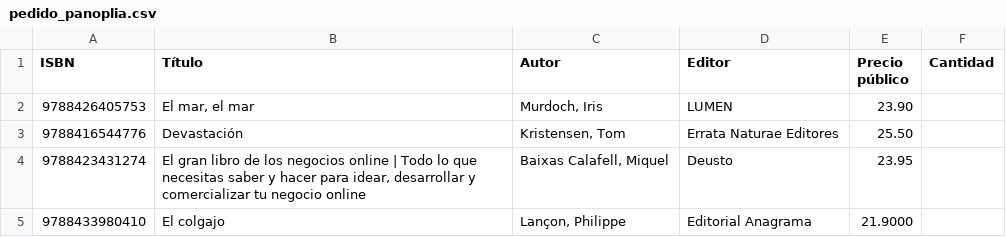
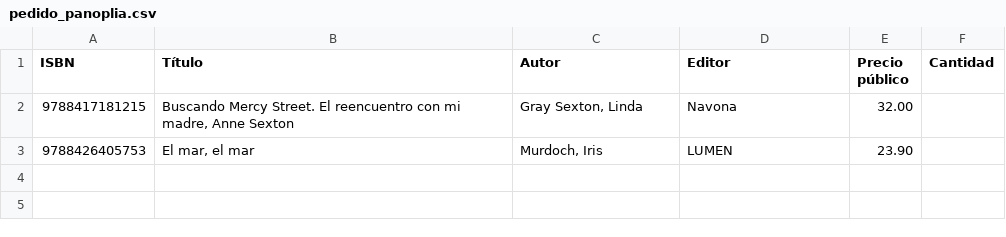
Before and after one commit to guandul/ISBN_to_PDF, a CSV file: static/files/pedido_panoplia.csv, drawn as a sheet; removed rows and columns are numbered as before the commit, all else as after; the diff names each change by its address in the sheet, - before the commit and + after, or states it on an @@ line.

Commit message:
Accept ISBN and EAN with dashes (-)

```diff
--- a/static/files/pedido_panoplia.csv
+++ b/static/files/pedido_panoplia.csv
+row 2: 9788417181215 | Buscando Mercy Street. El reencuentro con mi madre, Anne Sexton | Gray Sexton, Linda | Navona | 32.00
-row 3: 9788416544776 | Devastación | Kristensen, Tom | Errata Naturae Editores | 25.50
-row 4: 9788423431274 | El gran libro de los negocios online | Todo lo que necesitas saber y hacer para idear, desarrollar y comercializar tu negocio online | Baixas Calafell, Miquel | Deusto | 23.95
-row 5: 9788433980410 | El colgajo | Lançon, Philippe | Editorial Anagrama | 21.9000
```
Also changed, not shown: 2 other files.
